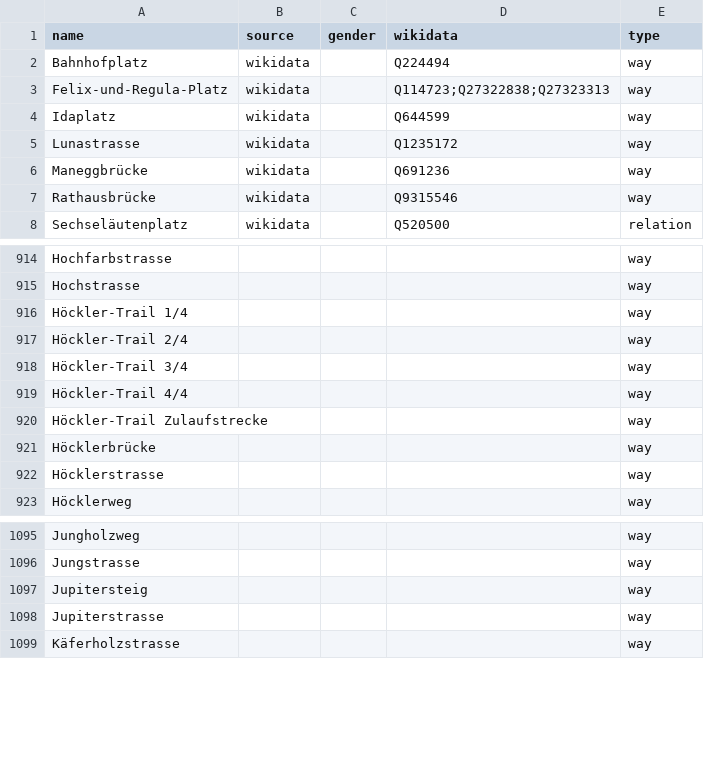
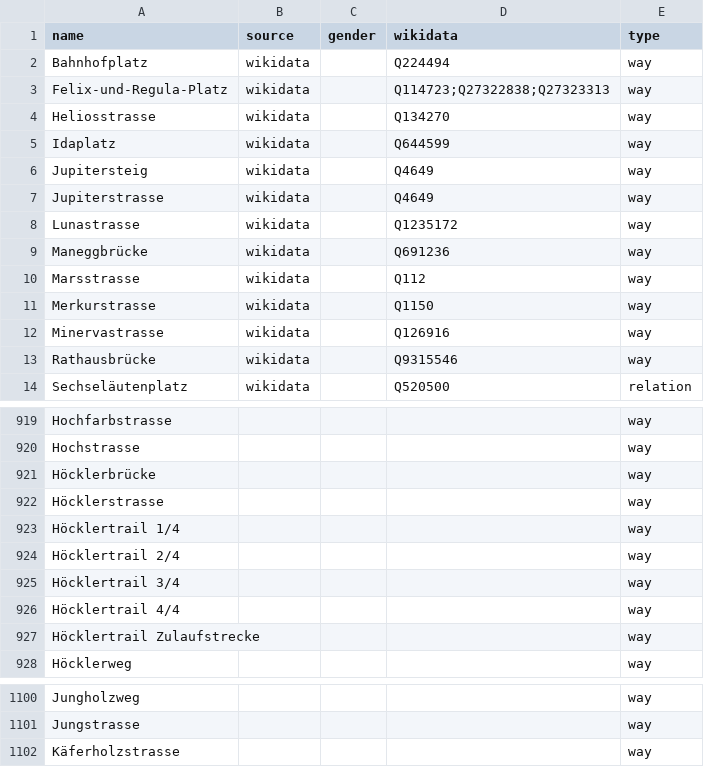
Before and after one commit to EqualStreetNames/equalstreetnames-zurich, a CSV file: data/other.csv, drawn as a sheet; only a part is shown, gaps mark what is left out; the diff covers the shown part only.

```diff
--- a/data/other.csv
+++ b/data/other.csv
@@ -3,5 +3,11 @@ Bahnhofplatz,wikidata,,Q224494,way
 Felix-und-Regula-Platz,wikidata,,Q114723;Q27322838;Q27323313,way
+Heliosstrasse,wikidata,,Q134270,way
 Idaplatz,wikidata,,Q644599,way
+Jupitersteig,wikidata,,Q4649,way
+Jupiterstrasse,wikidata,,Q4649,way
 Lunastrasse,wikidata,,Q1235172,way
 Maneggbrücke,wikidata,,Q691236,way
+Marsstrasse,wikidata,,Q112,way
+Merkurstrasse,wikidata,,Q1150,way
+Minervastrasse,wikidata,,Q126916,way
 Rathausbrücke,wikidata,,Q9315546,way
@@ -915,9 +920,9 @@ Hochfarbstrasse,,,,way
 Hochstrasse,,,,way
-"Höckler-Trail 1/4",,,,way
-"Höckler-Trail 2/4",,,,way
-"Höckler-Trail 3/4",,,,way
-"Höckler-Trail 4/4",,,,way
-"Höckler-Trail Zulaufstrecke",,,,way
 Höcklerbrücke,,,,way
 Höcklerstrasse,,,,way
+"Höcklertrail 1/4",,,,way
+"Höcklertrail 2/4",,,,way
+"Höcklertrail 3/4",,,,way
+"Höcklertrail 4/4",,,,way
+"Höcklertrail Zulaufstrecke",,,,way
 Höcklerweg,,,,way
@@ -1096,4 +1101,2 @@ Jungholzweg,,,,way
 Jungstrasse,,,,way
-Jupitersteig,,,,way
-Jupiterstrasse,,,,way
 Käferholzstrasse,,,,way
```
Also changed, not shown: 8 removed rows elsewhere in this file, data/gender.csv, 2 other files.
